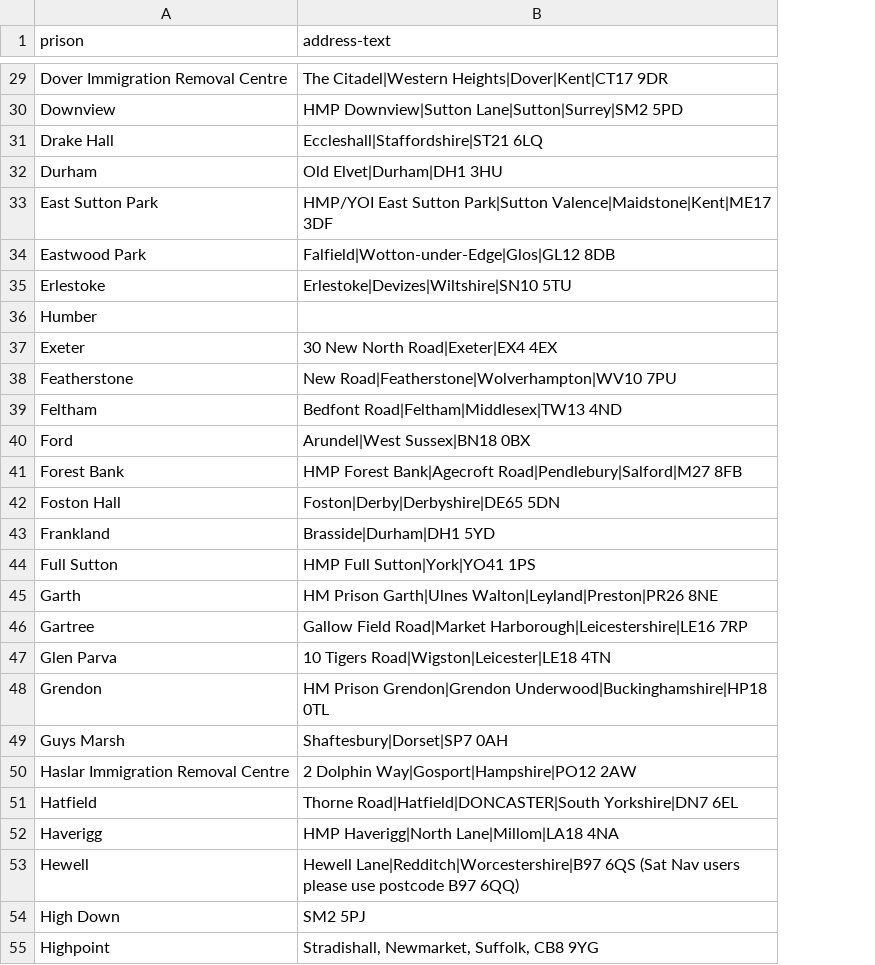
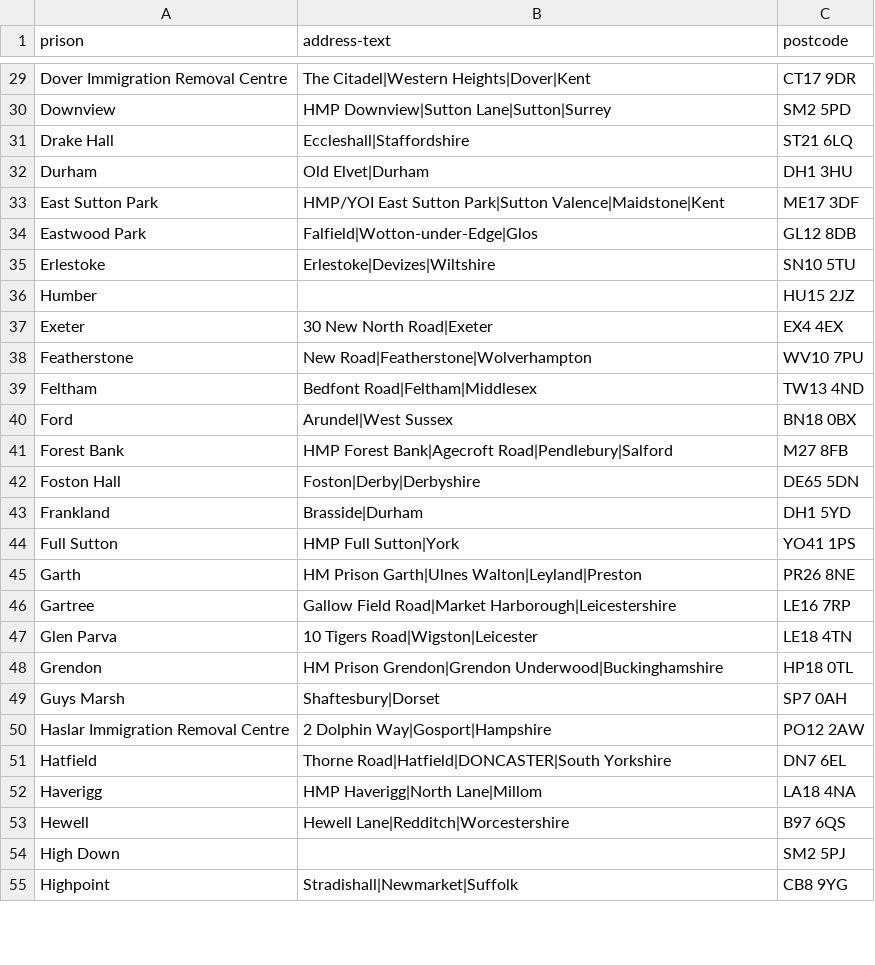
Before and after one commit to symroe/prison-estate-data, a TSV file: lists/prison-finder/prison-address-text.tsv, drawn as a sheet; only a part is shown, gaps mark what is left out; the diff covers the shown part only; the diff names each change by its address in the sheet, - before the commit and + after, or states it on an @@ line.

Commit message:
Add improved address data with separate postcode field

```diff
--- a/lists/prison-finder/prison-address-text.tsv
+++ b/lists/prison-finder/prison-address-text.tsv
+column C (postcode), rows 29-55: CT17 9DR | SM2 5PD | ST21 6LQ | DH1 3HU | ME17 3DF | GL12 8DB | SN10 5TU | HU15 2JZ | EX4 4EX | WV10 7PU | TW13 4ND | BN18 0BX | M27 8FB | DE65 5DN | DH1 5YD | YO41 1PS | PR26 8NE | LE16 7RP | LE18 4TN | HP18 0TL | SP7 0AH | PO12 2AW | DN7 6EL | LA18 4NA | B97 6QS | SM2 5PJ | CB8 9YG
-B29 (address-text): The Citadel|Western Heights|Dover|Kent|CT17 9DR
+B29 (address-text): The Citadel|Western Heights|Dover|Kent
-B30 (address-text): HMP Downview|Sutton Lane|Sutton|Surrey|SM2 5PD
+B30 (address-text): HMP Downview|Sutton Lane|Sutton|Surrey
-B31 (address-text): Eccleshall|Staffordshire|ST21 6LQ
+B31 (address-text): Eccleshall|Staffordshire
-B32 (address-text): Old Elvet|Durham|DH1 3HU
+B32 (address-text): Old Elvet|Durham
-B33 (address-text): …Sutton Park|Sutton Valence|Maidstone|Kent|ME17 3DF
+B33 (address-text): …Sutton Park|Sutton Valence|Maidstone|Kent
-B34 (address-text): Falfield|Wotton-under-Edge|Glos|GL12 8DB
+B34 (address-text): Falfield|Wotton-under-Edge|Glos
-B35 (address-text): Erlestoke|Devizes|Wiltshire|SN10 5TU
+B35 (address-text): Erlestoke|Devizes|Wiltshire
-B37 (address-text): 30 New North Road|Exeter|EX4 4EX
+B37 (address-text): 30 New North Road|Exeter
-B38 (address-text): New Road|Featherstone|Wolverhampton|WV10 7PU
+B38 (address-text): New Road|Featherstone|Wolverhampton
-B39 (address-text): Bedfont Road|Feltham|Middlesex|TW13 4ND
+B39 (address-text): Bedfont Road|Feltham|Middlesex
-B40 (address-text): Arundel|West Sussex|BN18 0BX
+B40 (address-text): Arundel|West Sussex
-B41 (address-text): …Forest Bank|Agecroft Road|Pendlebury|Salford|M27 8FB
+B41 (address-text): …Forest Bank|Agecroft Road|Pendlebury|Salford
-B42 (address-text): Foston|Derby|Derbyshire|DE65 5DN
+B42 (address-text): Foston|Derby|Derbyshire
-B43 (address-text): Brasside|Durham|DH1 5YD
+B43 (address-text): Brasside|Durham
-B44 (address-text): HMP Full Sutton|York|YO41 1PS
+B44 (address-text): HMP Full Sutton|York
-B45 (address-text): …Prison Garth|Ulnes Walton|Leyland|Preston|PR26 8NE
+B45 (address-text): …Prison Garth|Ulnes Walton|Leyland|Preston
-B46 (address-text): …Field Road|Market Harborough|Leicestershire|LE16 7RP
+B46 (address-text): …Field Road|Market Harborough|Leicestershire
-B47 (address-text): 10 Tigers Road|Wigston|Leicester|LE18 4TN
+B47 (address-text): 10 Tigers Road|Wigston|Leicester
-B48 (address-text): …Prison Grendon|Grendon Underwood|Buckinghamshire|HP18 0TL
+B48 (address-text): …Prison Grendon|Grendon Underwood|Buckinghamshire
-B49 (address-text): Shaftesbury|Dorset|SP7 0AH
+B49 (address-text): Shaftesbury|Dorset
-B50 (address-text): 2 Dolphin Way|Gosport|Hampshire|PO12 2AW
+B50 (address-text): 2 Dolphin Way|Gosport|Hampshire
-B51 (address-text): Thorne Road|Hatfield|DONCASTER|South Yorkshire|DN7 6EL
+B51 (address-text): Thorne Road|Hatfield|DONCASTER|South Yorkshire
-B52 (address-text): HMP Haverigg|North Lane|Millom|LA18 4NA
+B52 (address-text): HMP Haverigg|North Lane|Millom
-B53 (address-text): Hewell Lane|Redditch|Worcestershire|B97 6QS (Sat Nav users please use postcode B97 6QQ)
+B53 (address-text): Hewell Lane|Redditch|Worcestershire
-B54 (address-text): SM2 5PJ
+B54 (address-text): (empty)
-B55 (address-text): Stradishall, Newmarket, Suffolk, CB8 9YG
+B55 (address-text): Stradishall|Newmarket|Suffolk
```
Also changed, not shown: 1 removed row and 101 edited cells elsewhere in this file.
